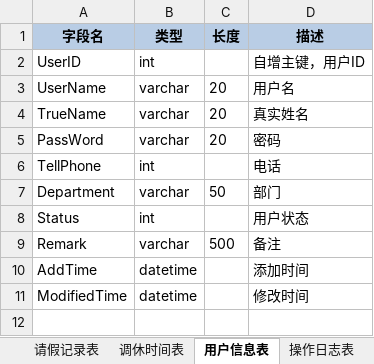
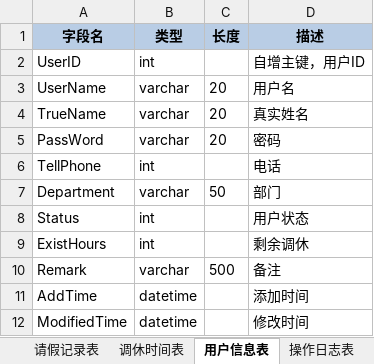
Before and after one commit to sddhttxd/PrivateOA, an Excel workbook: PrivateOA.Files/表结构设计.xlsx, sheet 用户信息表, drawn as a sheet; values as stored, in another font and other column widths than the file's, no borders; the diff names each change by its address in the sheet, - before the commit and + after, or states it on an @@ line.

```diff
--- a/PrivateOA.Files/表结构设计.xlsx (sheet 用户信息表)
+++ b/PrivateOA.Files/表结构设计.xlsx (sheet 用户信息表)
+row 9: ExistHours | int |  | 剩余调休
```
Also changed, not shown: 49 other files.
